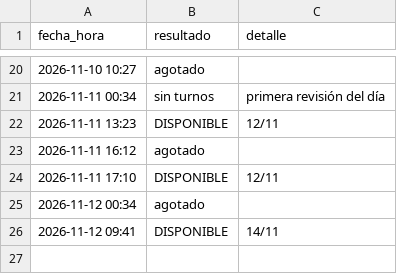
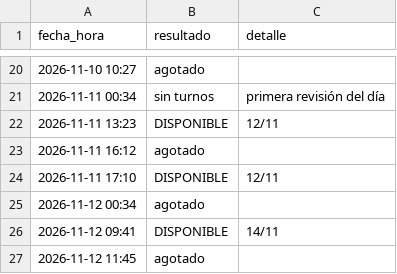
Before and after one commit to montillaamartina-maker/monitor-turnos, a CSV file: historial.csv, drawn as a sheet; only a part is shown, gaps mark what is left out.

```diff
--- a/historial.csv
+++ b/historial.csv
@@ -26 +26,2 @@ fecha_hora,resultado,detalle
 2026-11-12 09:41,DISPONIBLE,14/11
+2026-11-12 11:45,agotado,
```
Also changed, not shown: 1 other file.
